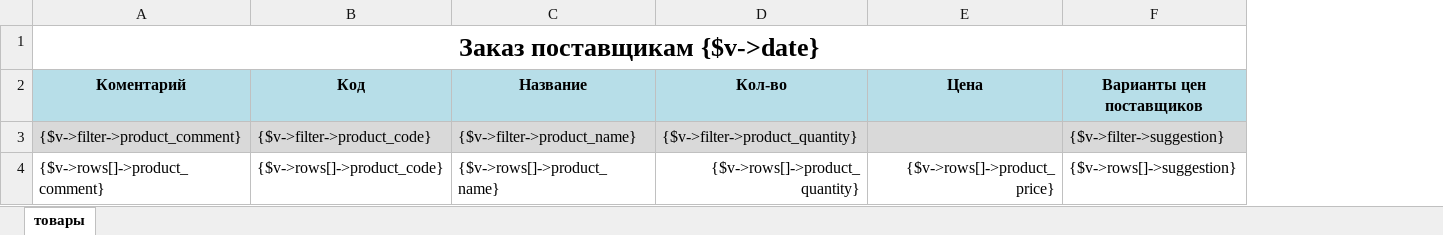
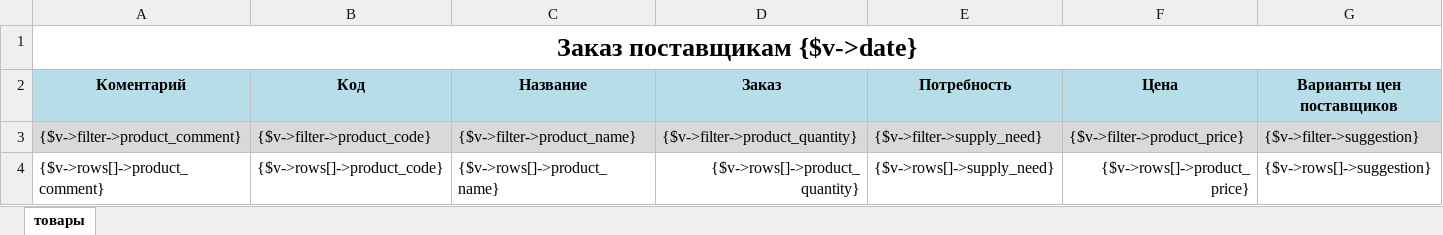
Before and after one commit to baycik/isell, an Excel workbook: application/plugins/StockBuyManager/views/StockBuyOrderExport.xlsx, sheet товары, drawn as a sheet; values as stored, in another font and other column widths than the file's, no borders; addresses are those after the commit; the diff names each change by its address in the sheet, - before the commit and + after, or states it on an @@ line.

```diff
--- a/application/plugins/StockBuyManager/views/StockBuyOrderExport.xlsx (sheet товары)
+++ b/application/plugins/StockBuyManager/views/StockBuyOrderExport.xlsx (sheet товары)
+column E (Потребность), rows 3-4: {$v->filter->supply_need} | {$v->rows[]->supply_need}
-D2: Кол-во
+D2: Заказ
-F3 (Цена): (empty)
+F3 (Цена): {$v->filter->product_price}
```
Also changed, not shown: 3 other files.
